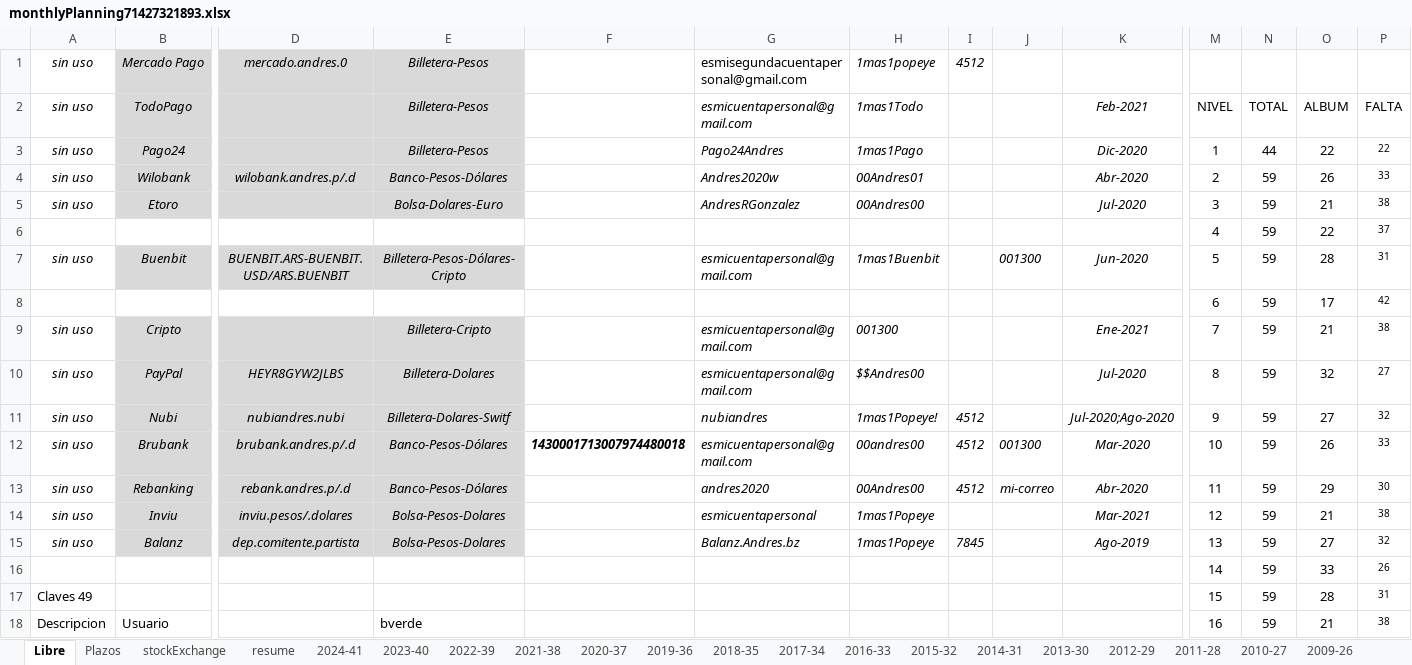
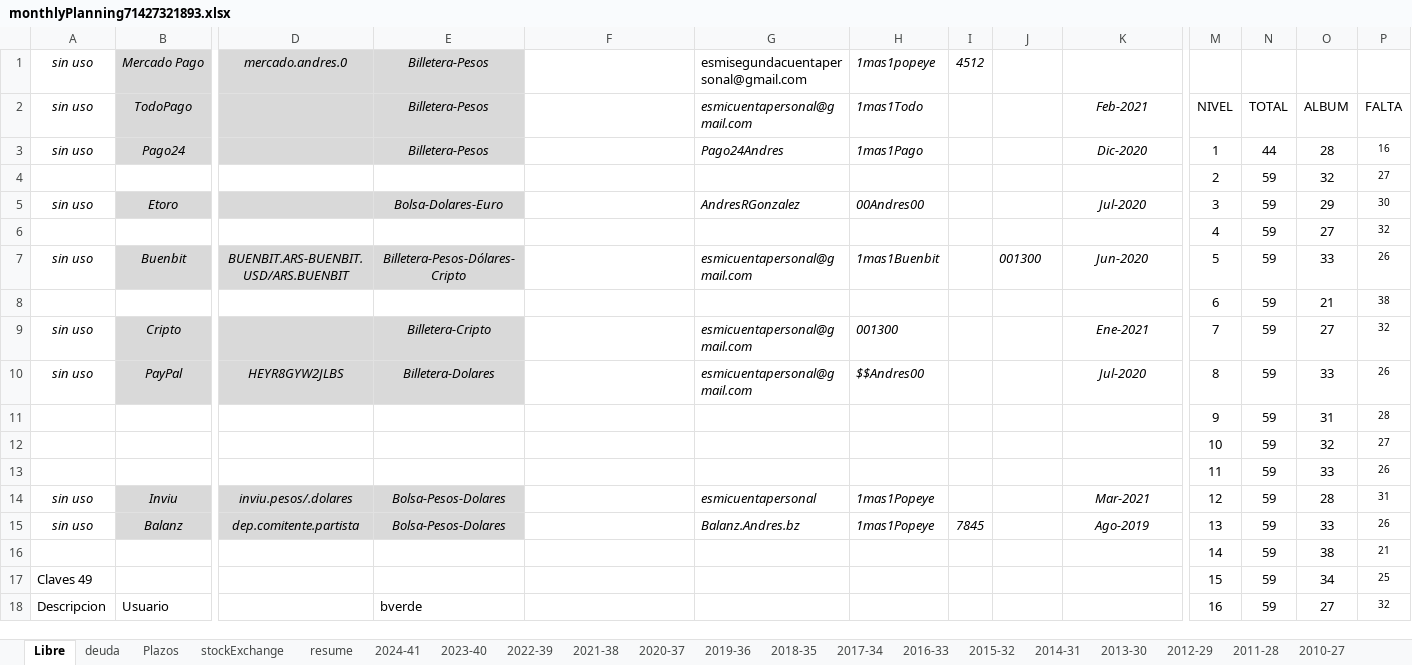
Before and after one commit to andresGitDev/private, an Excel workbook: personalAccounts/monthlyPlanning71427321893.xlsx, sheet Libre, drawn as a sheet; only a part is shown, gaps mark what is left out; values as stored, in another font and other column widths than the file's, no borders; removed rows and columns are numbered as before the commit, all else as after; rows hold the shown columns only; the diff covers the shown part only; the diff names each change by its address in the sheet, - before the commit and + after, or states it on an @@ line.

```diff
--- a/personalAccounts/monthlyPlanning71427321893.xlsx (sheet Libre)
+++ b/personalAccounts/monthlyPlanning71427321893.xlsx (sheet Libre)
+sheet tab: deuda
-O3: 22
+O3: 28
-P3: 22
+P3: 16
-row 4: sin uso | Wilobank | wilobank.andres.p/.d | Banco-Pesos-Dólares |  | Andres2020w | 00Andres01 |  |  | Abr-2020 | 2 | 59 | 26 | 33
+row 4:  |  |  |  |  |  |  |  |  |  | 2 | 59 | 32 | 27
-O5: 21
+O5: 29
-P5: 38
+P5: 30
-O6: 22
+O6: 27
-P6: 37
+P6: 32
-O7: 28
+O7: 33
-P7: 31
+P7: 26
-O8: 17
+O8: 21
-P8: 42
+P8: 38
-O9: 21
+O9: 27
-P9: 38
+P9: 32
-O10: 32
+O10: 33
-P10: 27
+P10: 26
-row 11: sin uso | Nubi | nubiandres.nubi | Billetera-Dolares-Switf |  | nubiandres | 1mas1Popeye! | 4512 |  | Jul-2020;Ago-2020 | 9 | 59 | 27 | 32
-row 12: sin uso | Brubank | brubank.andres.p/.d | Banco-Pesos-Dólares | 1430001713007974480018 | esmicuentapersonal@gmail.com | 00andres00 | 4512 | 001300 | Mar-2020 | 10 | 59 | 26 | 33
-row 13: sin uso | Rebanking | rebank.andres.p/.d | Banco-Pesos-Dólares |  | andres2020 | 00Andres00 | 4512 | mi-correo | Abr-2020 | 11 | 59 | 29 | 30
+row 11:  |  |  |  |  |  |  |  |  |  | 9 | 59 | 31 | 28
+row 12:  |  |  |  |  |  |  |  |  |  | 10 | 59 | 32 | 27
+row 13:  |  |  |  |  |  |  |  |  |  | 11 | 59 | 33 | 26
-O14: 21
+O14: 28
-P14: 38
+P14: 31
-O15: 27
+O15: 33
-P15: 32
+P15: 26
-O16: 33
+O16: 38
-P16: 26
+P16: 21
-O17: 28
+O17: 34
-P17: 31
+P17: 25
-O18: 21
+O18: 27
-P18: 38
+P18: 32
```
Also changed, not shown: 90 edited cells elsewhere in this sheet, sheet Plazos, sheet resume, sheet stockExchange, sheet 2022-39, sheet 2024-41, sheet 2023-40, 1 more sheet, formulas that keep their value, charts or pictures.
